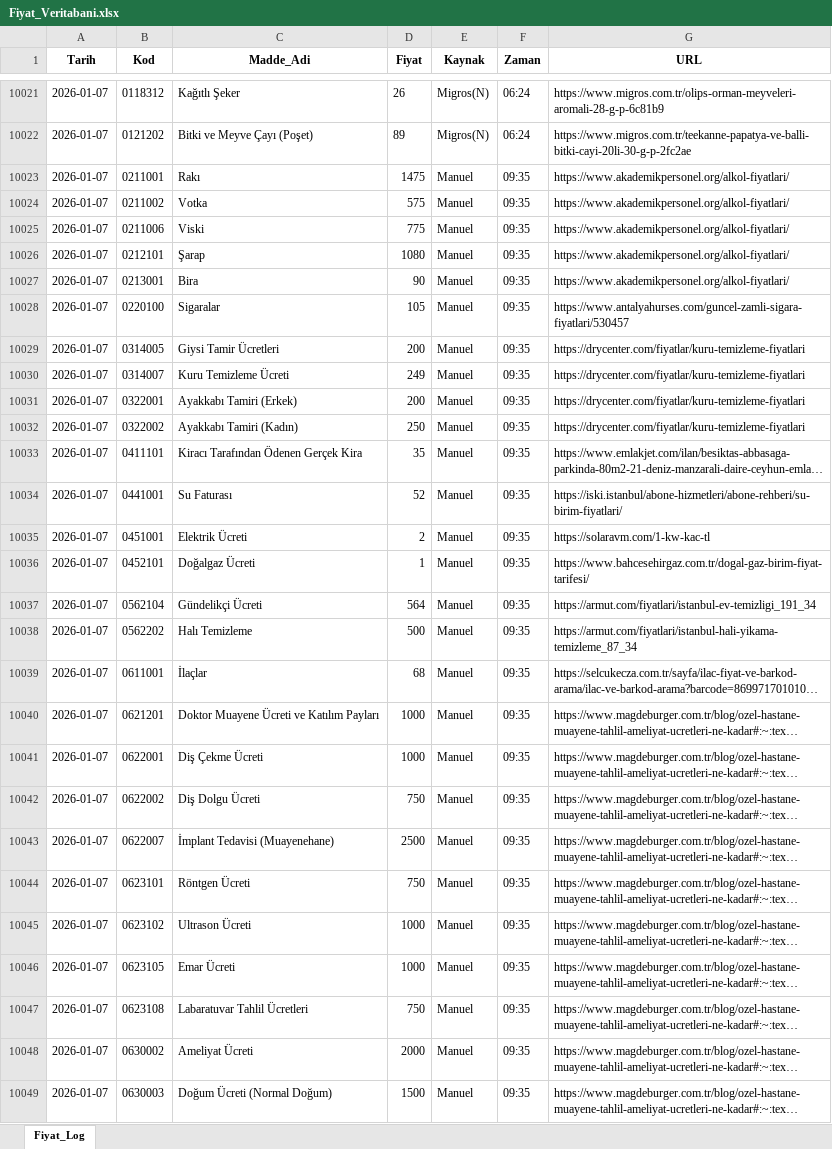
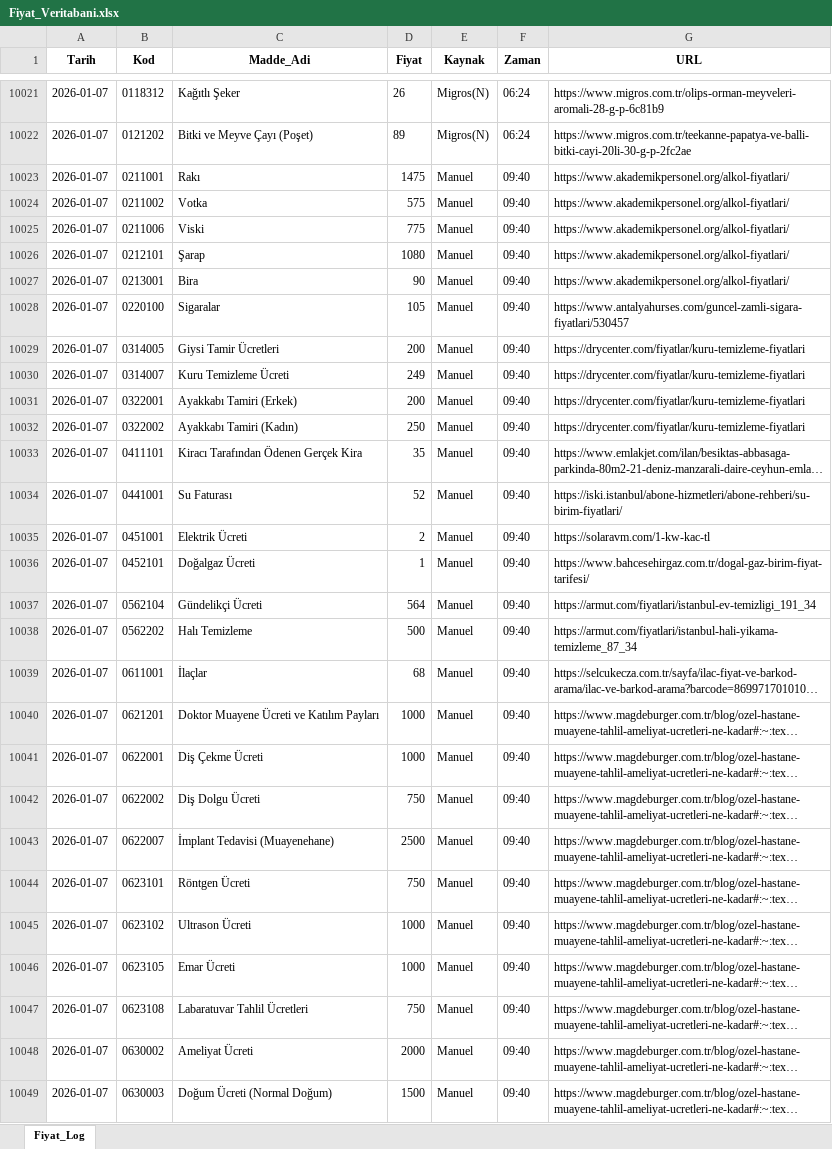
Before and after one commit to fatiharslan21/Enflasyon-Panel-Deneme, an Excel workbook: Fiyat_Veritabani.xlsx, sheet Fiyat_Log, drawn as a sheet; only a part is shown, gaps mark what is left out; long unchanged cells end in …; values as stored, in another font and other column widths than the file's, no borders; the diff covers the shown part only; the diff names each change by its address in the sheet, - before the commit and + after, or states it on an @@ line.

Commit message:
Data Update

```diff
--- a/Fiyat_Veritabani.xlsx (sheet Fiyat_Log)
+++ b/Fiyat_Veritabani.xlsx (sheet Fiyat_Log)
-F10023:F10049 (Zaman): 09:35
+F10023:F10049 (Zaman): 09:40
```
Also changed, not shown: 357 edited cells elsewhere in this sheet.
